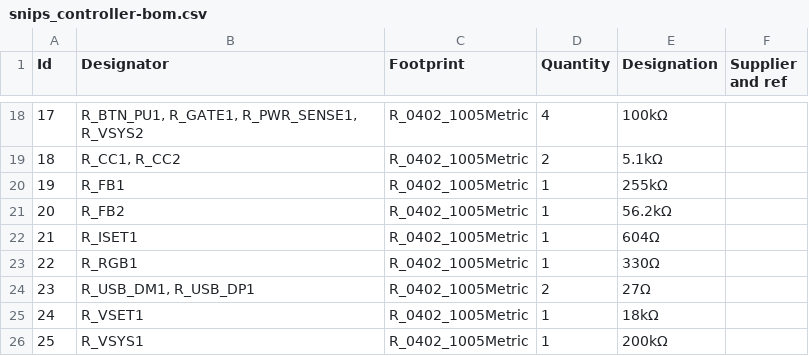
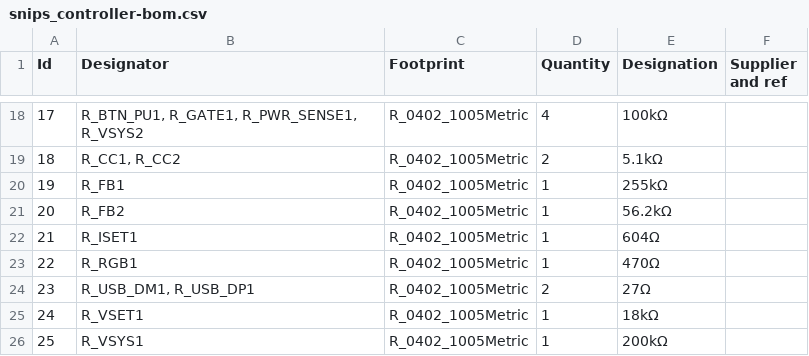
Before and after one commit to thePunderWoman/SnipsControllers, a CSV file: PCB/production/bom/snips_controller-bom.csv, drawn as a sheet; only a part is shown, gaps mark what is left out.

```diff
--- a/PCB/production/bom/snips_controller-bom.csv
+++ b/PCB/production/bom/snips_controller-bom.csv
@@ -22,3 +22,3 @@
 21;"R_ISET1";"R_0402_1005Metric";1;"604Ω";;;
-22;"R_RGB1";"R_0402_1005Metric";1;"330Ω";;;
+22;"R_RGB1";"R_0402_1005Metric";1;"470Ω";;;
 23;"R_USB_DM1, R_USB_DP1";"R_0402_1005Metric";2;"27Ω";;;
```
Also changed, not shown: 20 other files.
